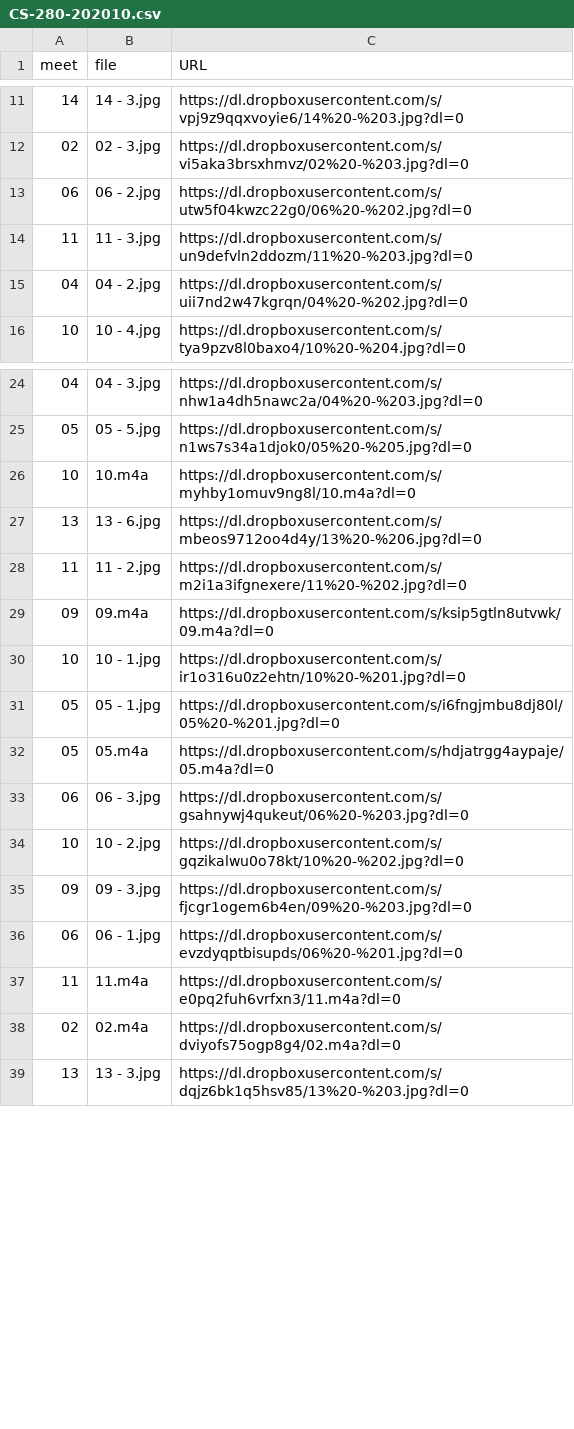
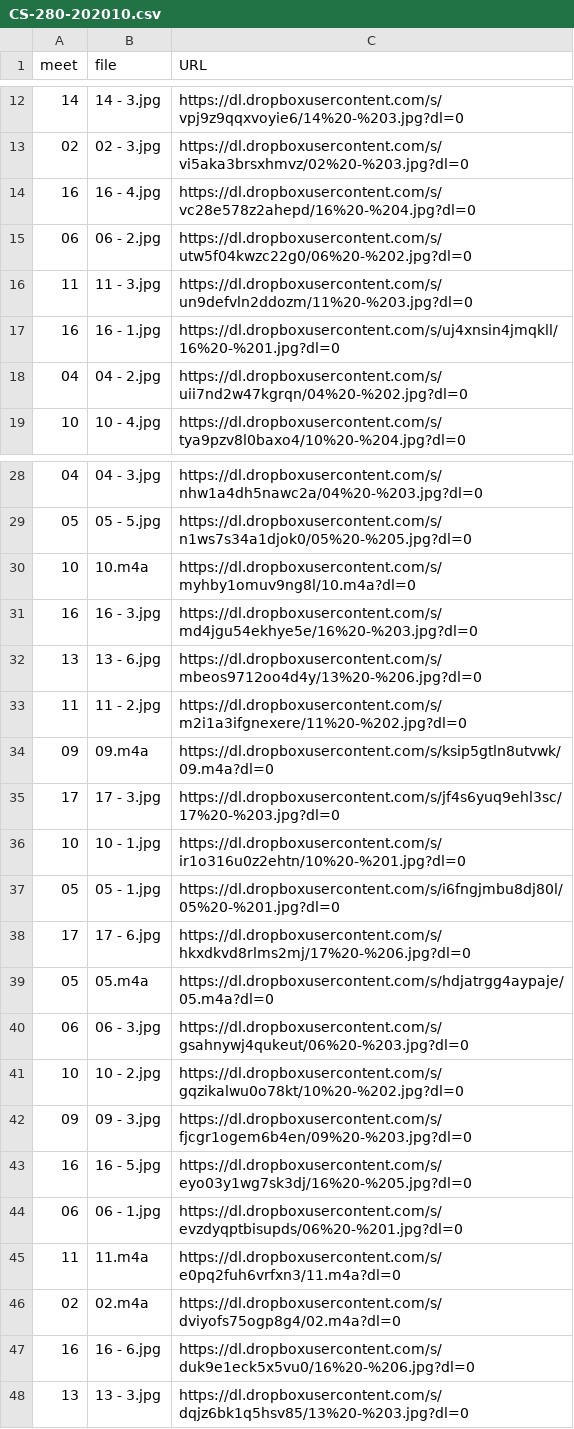
Before and after one commit to dhhepting/dhhepting.github.io, a CSV file: _data/teaching/media/CS-280-202010.csv, drawn as a sheet; only a part is shown, gaps mark what is left out; the diff covers the shown part only; the diff names each change by its address in the sheet, - before the commit and + after, or states it on an @@ line.

```diff
--- a/_data/teaching/media/CS-280-202010.csv
+++ b/_data/teaching/media/CS-280-202010.csv
+row 14: 16 | 16 - 4.jpg | https://dl.dropboxusercontent.com/s/vc28e578z2ahepd/16%20-%204.jpg?dl=0
+row 17: 16 | 16 - 1.jpg | https://dl.dropboxusercontent.com/s/uj4xnsin4jmqkll/16%20-%201.jpg?dl=0
+row 31: 16 | 16 - 3.jpg | https://dl.dropboxusercontent.com/s/md4jgu54ekhye5e/16%20-%203.jpg?dl=0
+row 35: 17 | 17 - 3.jpg | https://dl.dropboxusercontent.com/s/jf4s6yuq9ehl3sc/17%20-%203.jpg?dl=0
+row 38: 17 | 17 - 6.jpg | https://dl.dropboxusercontent.com/s/hkxdkvd8rlms2mj/17%20-%206.jpg?dl=0
+row 43: 16 | 16 - 5.jpg | https://dl.dropboxusercontent.com/s/eyo03y1wg7sk3dj/16%20-%205.jpg?dl=0
+row 47: 16 | 16 - 6.jpg | https://dl.dropboxusercontent.com/s/duk9e1eck5x5vu0/16%20-%206.jpg?dl=0
```
Also changed, not shown: 7 added rows elsewhere in this file, _data/teaching/assignments/CS-205-202010.csv, _data/teaching/media/CS-205-202010.csv, 7 other files.
